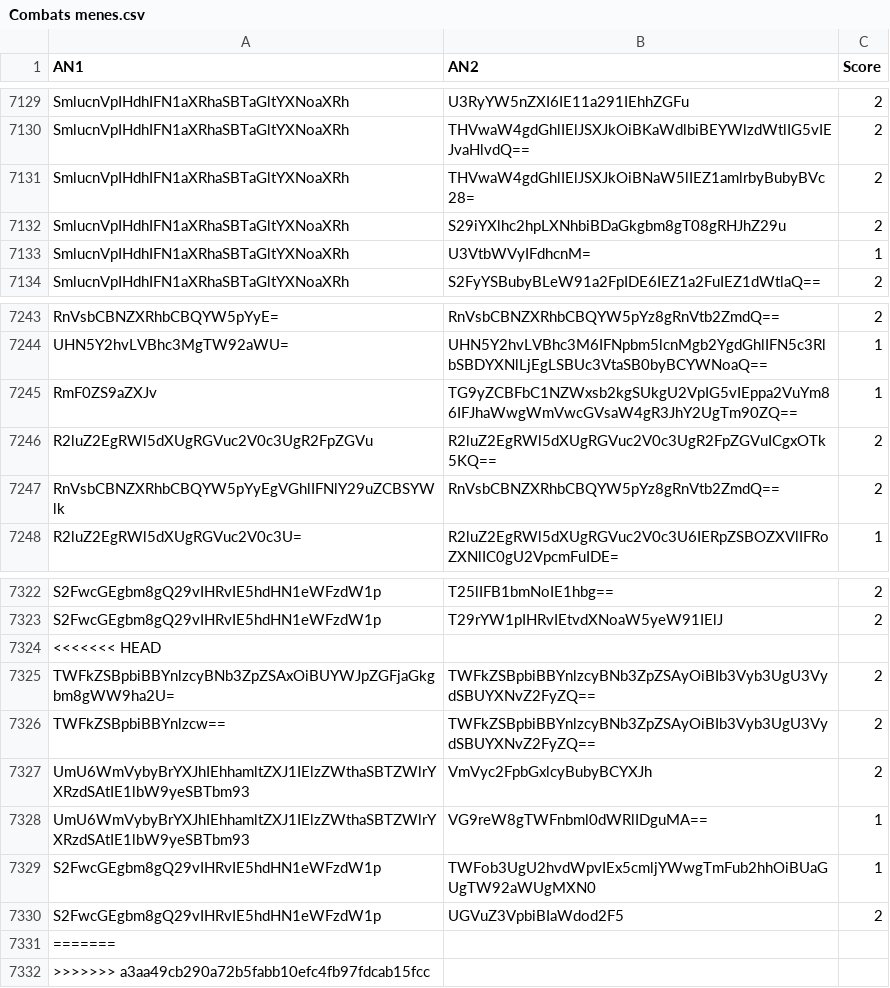
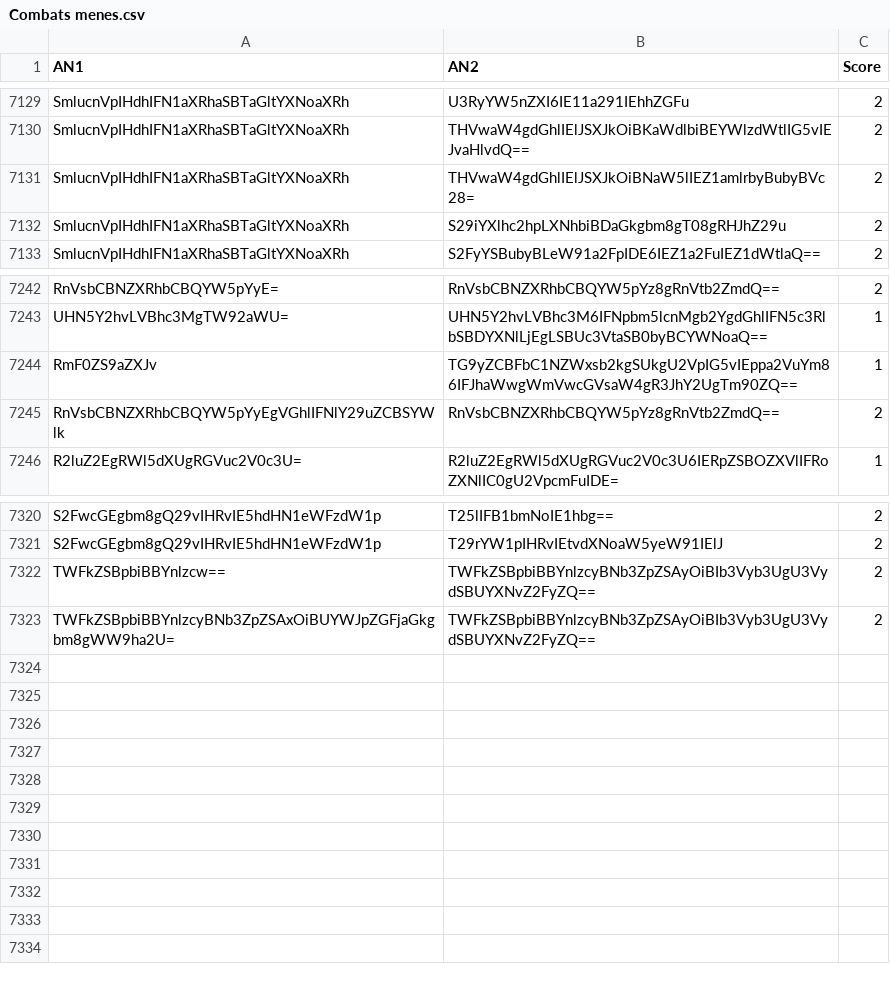
Before and after one commit to Reinaldodos/Anime, a CSV file: anidb jugement comparatif/Combats menes.csv, drawn as a sheet; only a part is shown, gaps mark what is left out.

Commit message:
yfad

```diff
--- a/anidb jugement comparatif/Combats menes.csv
+++ b/anidb jugement comparatif/Combats menes.csv
@@ -7132,3 +7132,2 @@ SmlucnVpIHdhIFN1aXRhaSBTaGltYXNoaXRh|THVwaW4gdGhlIElJSXJkOiBNaW5lIEZ1amlrbyBubyB
 SmlucnVpIHdhIFN1aXRhaSBTaGltYXNoaXRh|S29iYXlhc2hpLXNhbiBDaGkgbm8gT08gRHJhZ29u|2
-SmlucnVpIHdhIFN1aXRhaSBTaGltYXNoaXRh|U3VtbWVyIFdhcnM=|1
 SmlucnVpIHdhIFN1aXRhaSBTaGltYXNoaXRh|S2FyYSBubyBLeW91a2FpIDE6IEZ1a2FuIEZ1dWtlaQ==|2
@@ -7245,3 +7244,2 @@ UHN5Y2hvLVBhc3MgTW92aWU=|UHN5Y2hvLVBhc3M6IFNpbm5lcnMgb2YgdGhlIFN5c3RlbSBDYXNlLjE
 RmF0ZS9aZXJv|TG9yZCBFbC1NZWxsb2kgSUkgU2VpIG5vIEppa2VuYm86IFJhaWwgWmVwcGVsaW4gR3JhY2UgTm90ZQ==|1
-R2luZ2EgRWl5dXUgRGVuc2V0c3UgR2FpZGVu|R2luZ2EgRWl5dXUgRGVuc2V0c3UgR2FpZGVuICgxOTk5KQ==|2
 RnVsbCBNZXRhbCBQYW5pYyEgVGhlIFNlY29uZCBSYWlk|RnVsbCBNZXRhbCBQYW5pYz8gRnVtb2ZmdQ==|2
@@ -7323,10 +7321,3 @@ S2FwcGEgbm8gQ29vIHRvIE5hdHN1eWFzdW1p|T25lIFB1bmNoIE1hbg==|2
 S2FwcGEgbm8gQ29vIHRvIE5hdHN1eWFzdW1p|T29rYW1pIHRvIEtvdXNoaW5yeW91IElJ|2
-<<<<<<< HEAD
+TWFkZSBpbiBBYnlzcw==|TWFkZSBpbiBBYnlzcyBNb3ZpZSAyOiBIb3Vyb3UgU3VydSBUYXNvZ2FyZQ==|2
 TWFkZSBpbiBBYnlzcyBNb3ZpZSAxOiBUYWJpZGFjaGkgbm8gWW9ha2U=|TWFkZSBpbiBBYnlzcyBNb3ZpZSAyOiBIb3Vyb3UgU3VydSBUYXNvZ2FyZQ==|2
-TWFkZSBpbiBBYnlzcw==|TWFkZSBpbiBBYnlzcyBNb3ZpZSAyOiBIb3Vyb3UgU3VydSBUYXNvZ2FyZQ==|2
-UmU6WmVybyBrYXJhIEhhamltZXJ1IElzZWthaSBTZWlrYXRzdSAtIE1lbW9yeSBTbm93|VmVyc2FpbGxlcyBubyBCYXJh|2
-UmU6WmVybyBrYXJhIEhhamltZXJ1IElzZWthaSBTZWlrYXRzdSAtIE1lbW9yeSBTbm93|VG9reW8gTWFnbml0dWRlIDguMA==|1
-S2FwcGEgbm8gQ29vIHRvIE5hdHN1eWFzdW1p|TWFob3UgU2hvdWpvIEx5cmljYWwgTmFub2hhOiBUaGUgTW92aWUgMXN0|1
-S2FwcGEgbm8gQ29vIHRvIE5hdHN1eWFzdW1p|UGVuZ3VpbiBIaWdod2F5|2
-=======
->>>>>>> a3aa49cb290a72b5fabb10efc4fb97fdcab15fcc
```
